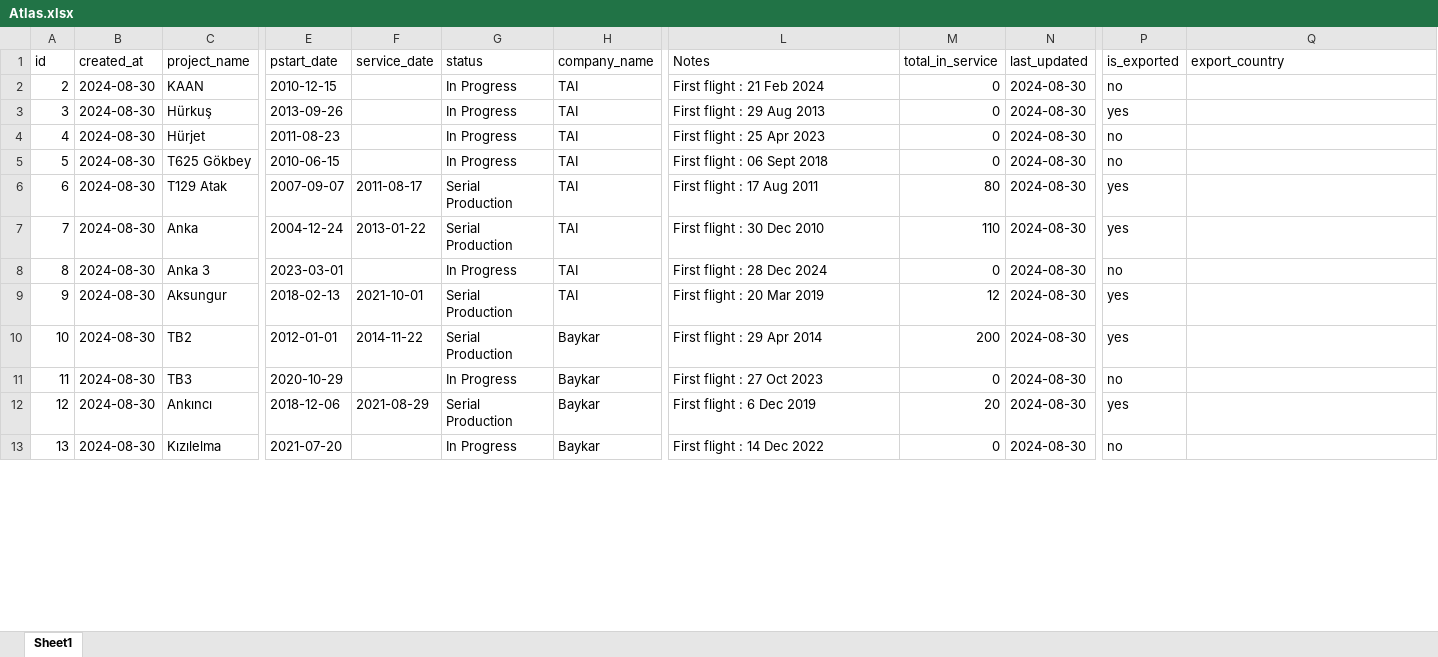
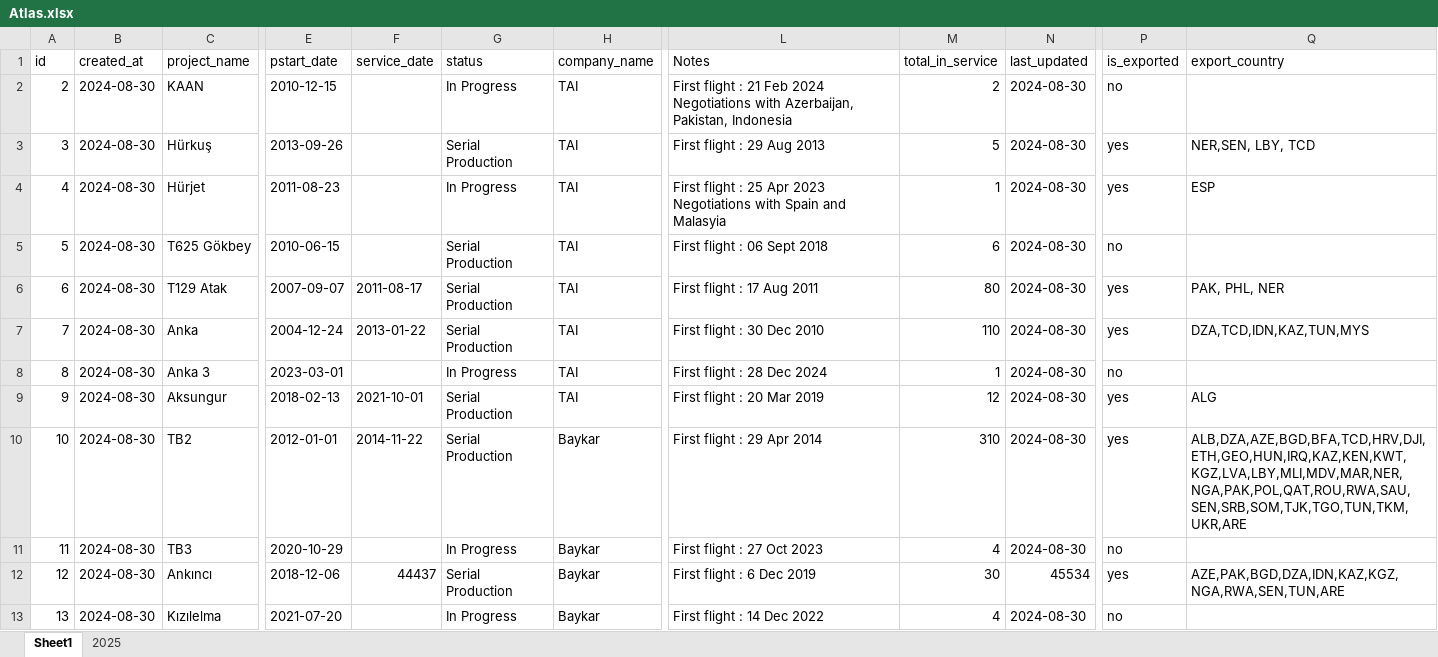
Before and after one commit to omerwwazap/Savunma-Atlas, an Excel workbook: Atlas.xlsx, sheet Sheet1, drawn as a sheet; only a part is shown, gaps mark what is left out; values as stored, in another font and other column widths than the file's, no cell formats; ↵ is a line break in a cell; the diff covers the shown part only; the diff names each change by its address in the sheet, - before the commit and + after, or states it on an @@ line.

```diff
--- a/Atlas.xlsx (sheet Sheet1)
+++ b/Atlas.xlsx (sheet Sheet1)
+sheet tab: 2025
-L2 (Notes): …Feb 2024
+L2 (Notes): …Feb 2024 ↵ Negotiations with Azerbaijan, Pakistan, Indonesia
-M2 (total_in_service): 0
+M2 (total_in_service): 2
-G3 (status): In Progress
+G3 (status): Serial Production
-M3 (total_in_service): 0
+M3 (total_in_service): 5
-Q3 (export_country): (empty)
+Q3 (export_country): NER,SEN, LBY, TCD
-L4 (Notes): First flight : 25 Apr 2023
+L4 (Notes): First flight : 25 Apr 2023 ↵ Negotiations with Spain and Malasyia
-M4 (total_in_service): 0
+M4 (total_in_service): 1
-P4 (is_exported): no
+P4 (is_exported): yes
-Q4 (export_country): (empty)
+Q4 (export_country): ESP
-G5 (status): In Progress
+G5 (status): Serial Production
-M5 (total_in_service): 0
+M5 (total_in_service): 6
-Q6 (export_country): (empty)
+Q6 (export_country): PAK, PHL, NER
-Q7 (export_country): (empty)
+Q7 (export_country): DZA,TCD,IDN,KAZ,TUN,MYS
-M8 (total_in_service): 0
+M8 (total_in_service): 1
-Q9 (export_country): (empty)
+Q9 (export_country): ALG
-M10 (total_in_service): 200
+M10 (total_in_service): 310
-Q10 (export_country): (empty)
+Q10 (export_country): ALB,DZA,AZE,BGD,BFA,TCD,HRV,DJI,ETH,GEO,HUN,IRQ,KAZ,KEN,KWT,KGZ,LVA,LBY,MLI,MDV,MAR,NER,NGA,PAK,POL,QAT,ROU,RWA,SAU,SEN,SRB,SOM,TJK,TGO,TUN,TKM,UKR,ARE
-M11 (total_in_service): 0
+M11 (total_in_service): 4
-F12 (service_date): 2021-08-29
+F12 (service_date): 44437
-M12 (total_in_service): 20
+M12 (total_in_service): 30
-N12 (last_updated): 2024-08-30
+N12 (last_updated): 45534
-Q12 (export_country): (empty)
+Q12 (export_country): AZE,PAK,BGD,DZA,IDN,KAZ,KGZ,NGA,RWA,SEN,TUN,ARE
-M13 (total_in_service): 0
+M13 (total_in_service): 4
```
Also changed, not shown: 8 added rows and 4 edited cells elsewhere in this sheet, cell formats, 1 other file.
